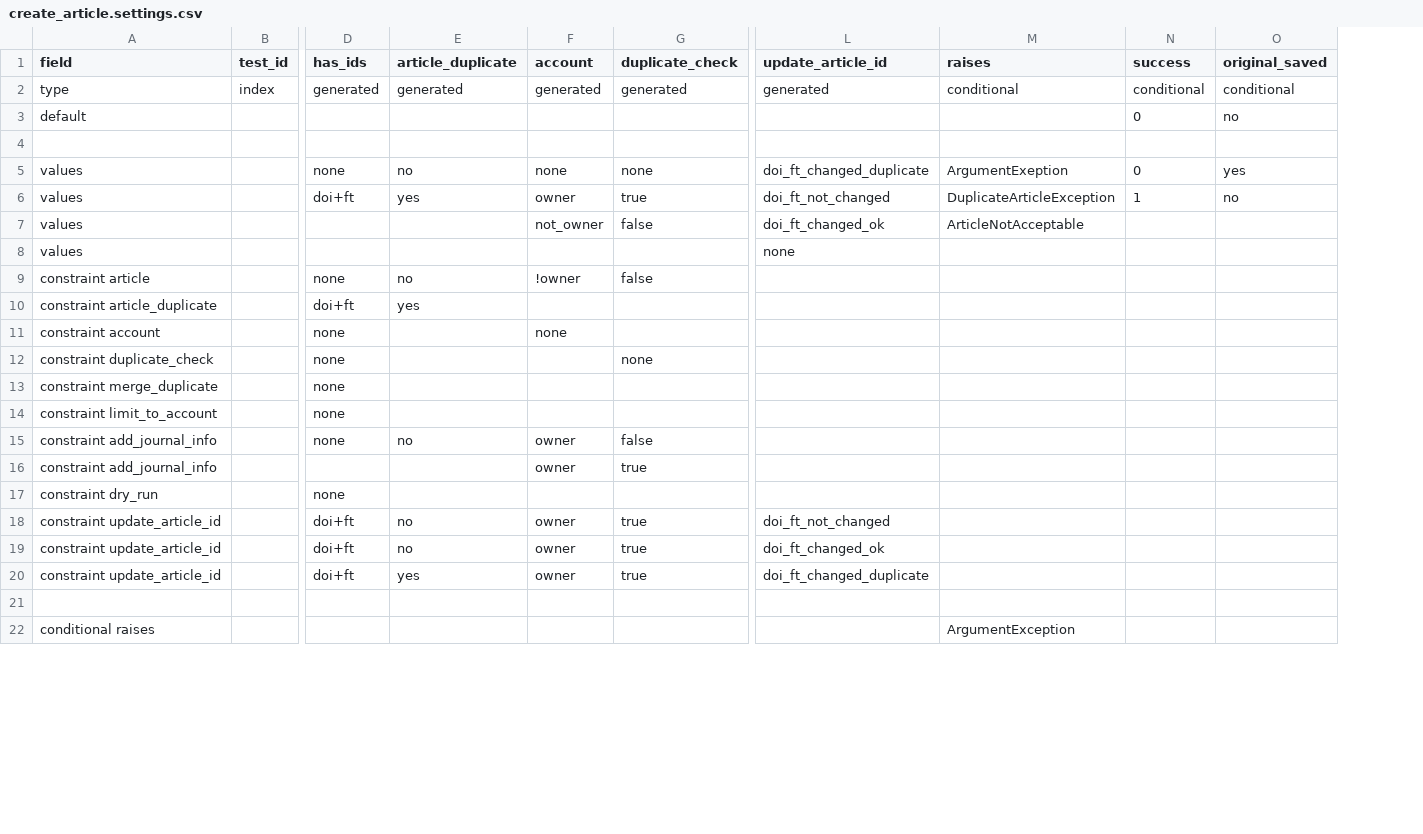
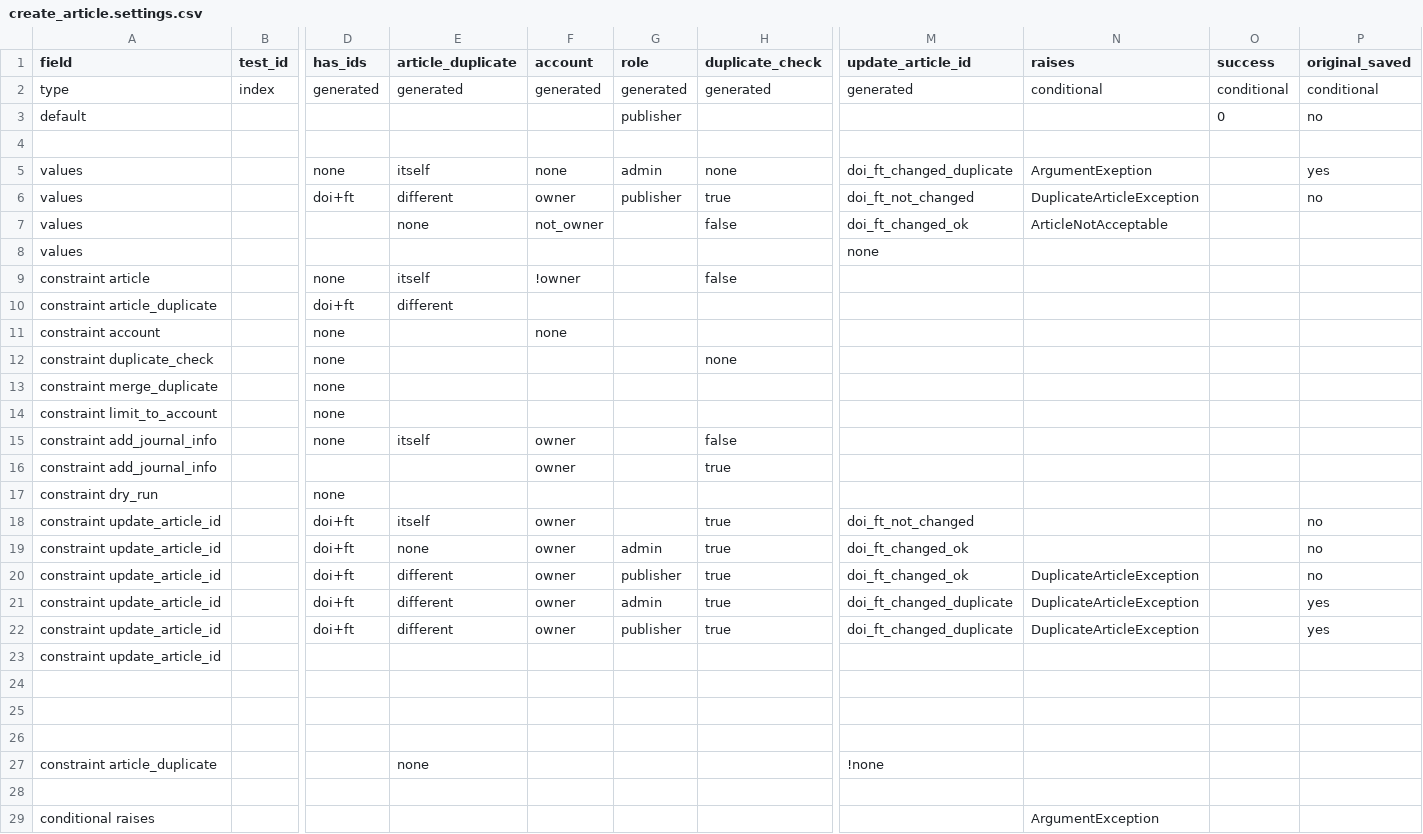
Before and after one commit to DOAJ/doaj, a CSV file: doajtest/matrices/article_create_article/create_article.settings.csv, drawn as a sheet; only a part is shown, gaps mark what is left out; addresses are those after the commit; rows hold the shown columns only; the diff covers the shown part only; the diff names each change by its address in the sheet, - before the commit and + after, or states it on an @@ line.

```diff
--- a/doajtest/matrices/article_create_article/create_article.settings.csv
+++ b/doajtest/matrices/article_create_article/create_article.settings.csv
+column G (role), rows 2-19: generated | publisher |  | admin | publisher |  |  |  |  |  |  |  |  |  |  |  |  | admin; row 21: admin
-E5 (article_duplicate): no
+E5 (article_duplicate): itself
-O5 (success): 0
+O5 (success): (empty)
-E6 (article_duplicate): yes
+E6 (article_duplicate): different
-O6 (success): 1
+O6 (success): (empty)
-E7 (article_duplicate): (empty)
+E7 (article_duplicate): none
-E9 (article_duplicate): no
+E9 (article_duplicate): itself
-E10 (article_duplicate): yes
+E10 (article_duplicate): different
-E15 (article_duplicate): no
+E15 (article_duplicate): itself
-E18 (article_duplicate): no
+E18 (article_duplicate): itself
-P18:P19 (original_saved): (empty)
+P18:P19 (original_saved): no
-E19 (article_duplicate): no
+E19 (article_duplicate): none
+row 20: constraint update_article_id |  | doi+ft | different | owner | publisher | true | doi_ft_changed_ok | DuplicateArticleException |  | no
-E21 (article_duplicate): yes
+E21 (article_duplicate): different
-N21 (raises): (empty)
+N21 (raises): DuplicateArticleException
-P21 (original_saved): (empty)
+P21 (original_saved): yes
+row 22: constraint update_article_id |  | doi+ft | different | owner | publisher | true | doi_ft_changed_duplicate | DuplicateArticleException |  | yes
+row 23: constraint update_article_id
+row 24: (empty)
+row 25: (empty)
+row 26: (empty)
+row 27: constraint article_duplicate |  |  | none |  |  |  | !none
```
Also changed, not shown: 1 removed row and 10 edited cells elsewhere in this file, 5 other files.
